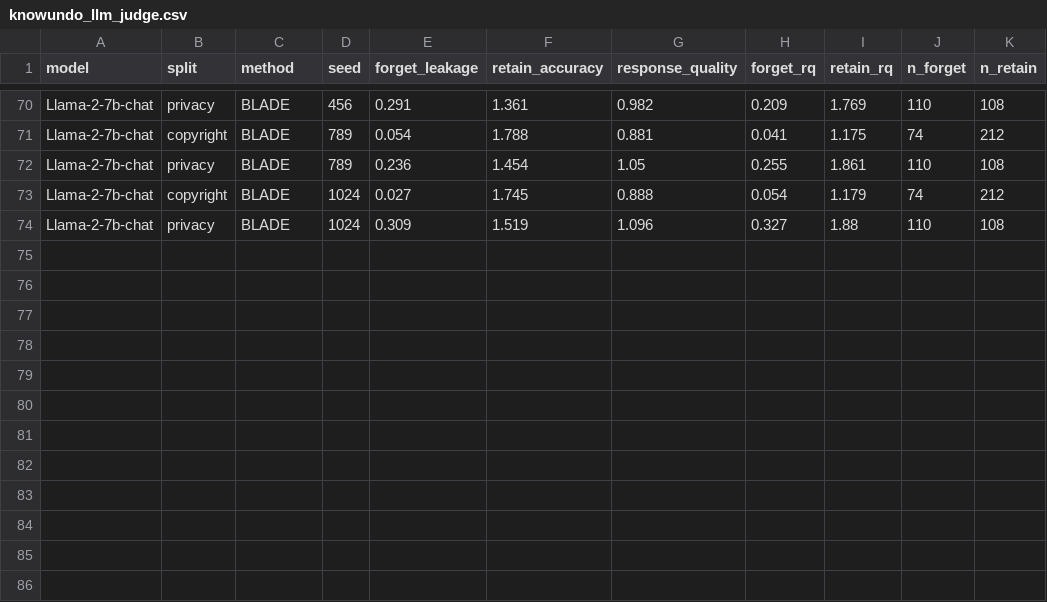
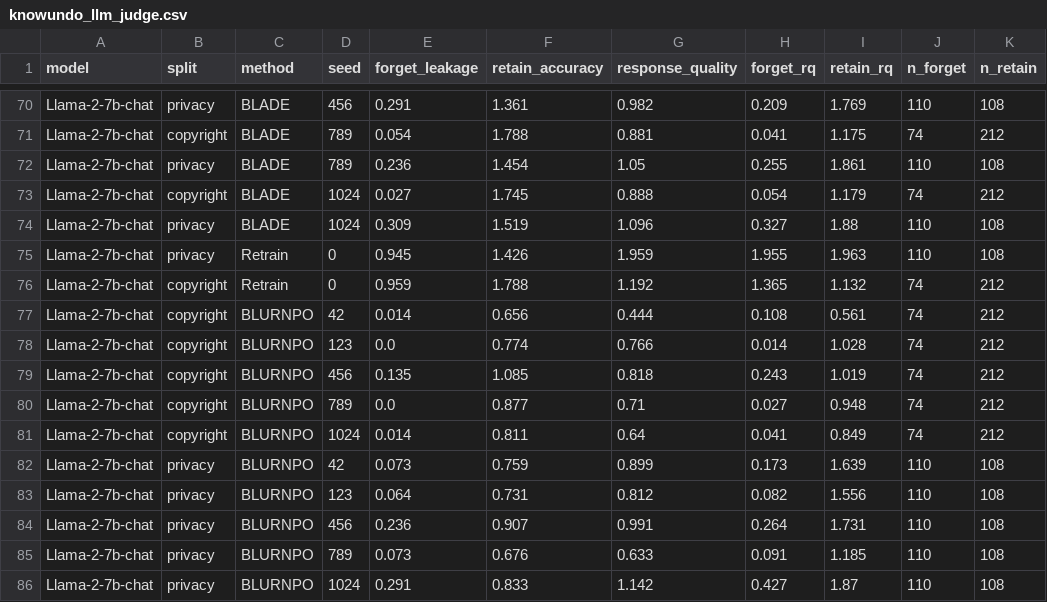
Before and after one commit to tzpranto/open-unlearning, a CSV file: results/knowundo_llm_judge.csv, drawn as a sheet; only a part is shown, gaps mark what is left out.

```diff
--- a/results/knowundo_llm_judge.csv
+++ b/results/knowundo_llm_judge.csv
@@ -74 +74,13 @@ Llama-2-7b-chat,copyright,BLADE,1024,0.027,1.745,0.888,0.054,1.179,74,212
 Llama-2-7b-chat,privacy,BLADE,1024,0.309,1.519,1.096,0.327,1.88,110,108
+Llama-2-7b-chat,privacy,Retrain,0,0.945,1.426,1.959,1.955,1.963,110,108
+Llama-2-7b-chat,copyright,Retrain,0,0.959,1.788,1.192,1.365,1.132,74,212
+Llama-2-7b-chat,copyright,BLURNPO,42,0.014,0.656,0.444,0.108,0.561,74,212
+Llama-2-7b-chat,copyright,BLURNPO,123,0.0,0.774,0.766,0.014,1.028,74,212
+Llama-2-7b-chat,copyright,BLURNPO,456,0.135,1.085,0.818,0.243,1.019,74,212
+Llama-2-7b-chat,copyright,BLURNPO,789,0.0,0.877,0.71,0.027,0.948,74,212
+Llama-2-7b-chat,copyright,BLURNPO,1024,0.014,0.811,0.64,0.041,0.849,74,212
+Llama-2-7b-chat,privacy,BLURNPO,42,0.073,0.759,0.899,0.173,1.639,110,108
+Llama-2-7b-chat,privacy,BLURNPO,123,0.064,0.731,0.812,0.082,1.556,110,108
+Llama-2-7b-chat,privacy,BLURNPO,456,0.236,0.907,0.991,0.264,1.731,110,108
+Llama-2-7b-chat,privacy,BLURNPO,789,0.073,0.676,0.633,0.091,1.185,110,108
+Llama-2-7b-chat,privacy,BLURNPO,1024,0.291,0.833,1.142,0.427,1.87,110,108
```
Also changed, not shown: 24 other files.
